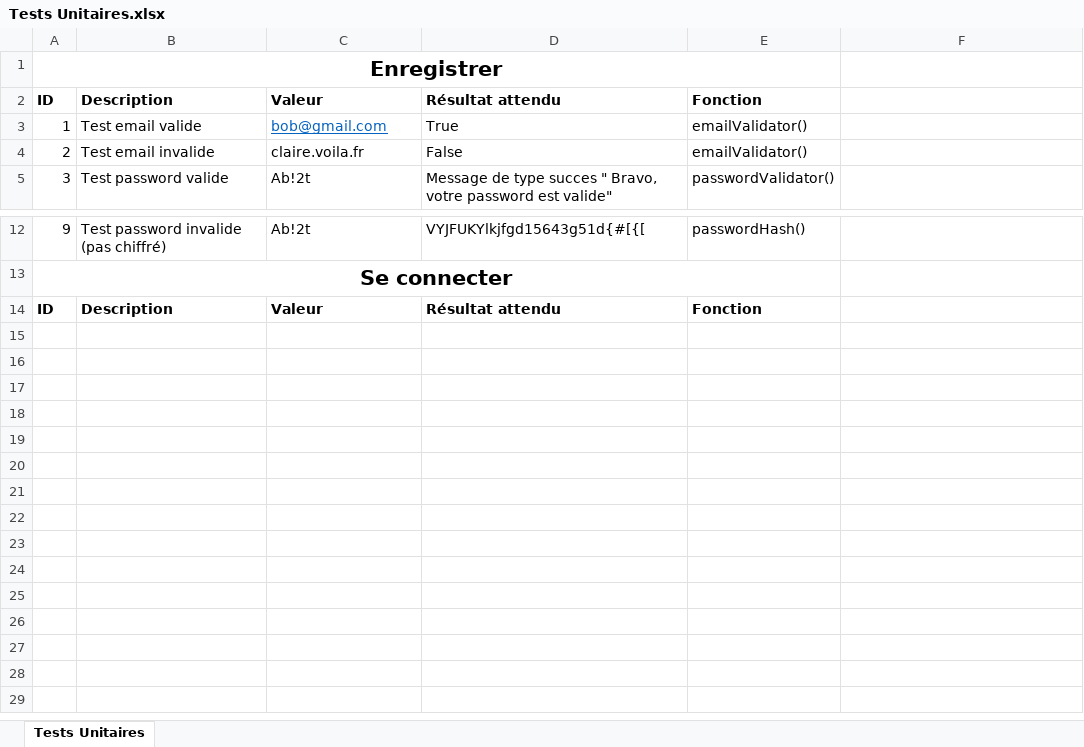
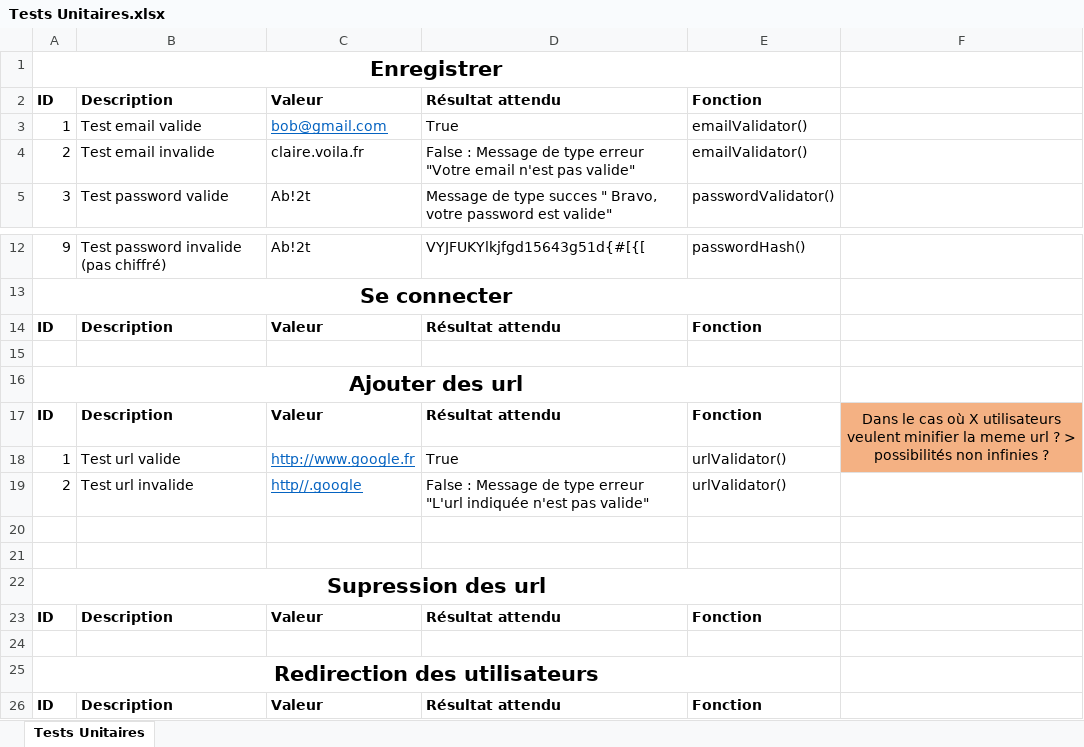
Before and after one commit to Charlie-Lucas/REDIR-CDPN-DL17, an Excel workbook: Tests Unitaires.xlsx, sheet Tests Unitaires, drawn as a sheet; only a part is shown, gaps mark what is left out; values as stored, in another font and other column widths than the file's, no borders; the diff names each change by its address in the sheet, - before the commit and + after, or states it on an @@ line.

Commit message:
tu

```diff
--- a/Tests Unitaires.xlsx (sheet Tests Unitaires)
+++ b/Tests Unitaires.xlsx (sheet Tests Unitaires)
-D4: False
+D4: False : Message de type erreur "Votre email n'est pas valide"
+row 14: ID | Description | Valeur | Résultat attendu | Fonction
+row 15: (empty)
+row 16: Ajouter des url
+row 17: ID | Description | Valeur | Résultat attendu | Fonction | Dans le cas où X utilisateurs veulent minifier la meme url ? > possibilités non infinies ?
+row 18: 1 | Test url valide | http://www.google.fr | True | urlValidator()
+row 19: 2 | Test url invalide | http//.google | False : Message de type erreur "L'url indiquée n'est pas valide" | urlValidator()
+row 20: (empty)
+row 21: (empty)
+row 22: Supression des url
+row 23: ID | Description | Valeur | Résultat attendu | Fonction
+row 24: (empty)
+row 25: Redirection des utilisateurs
```
